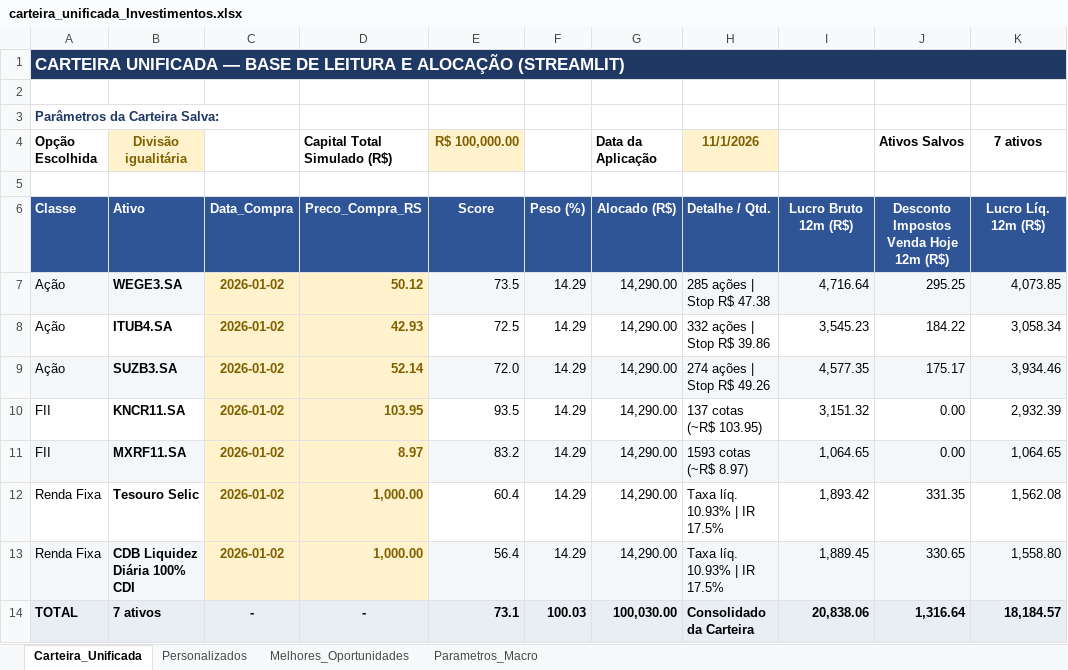
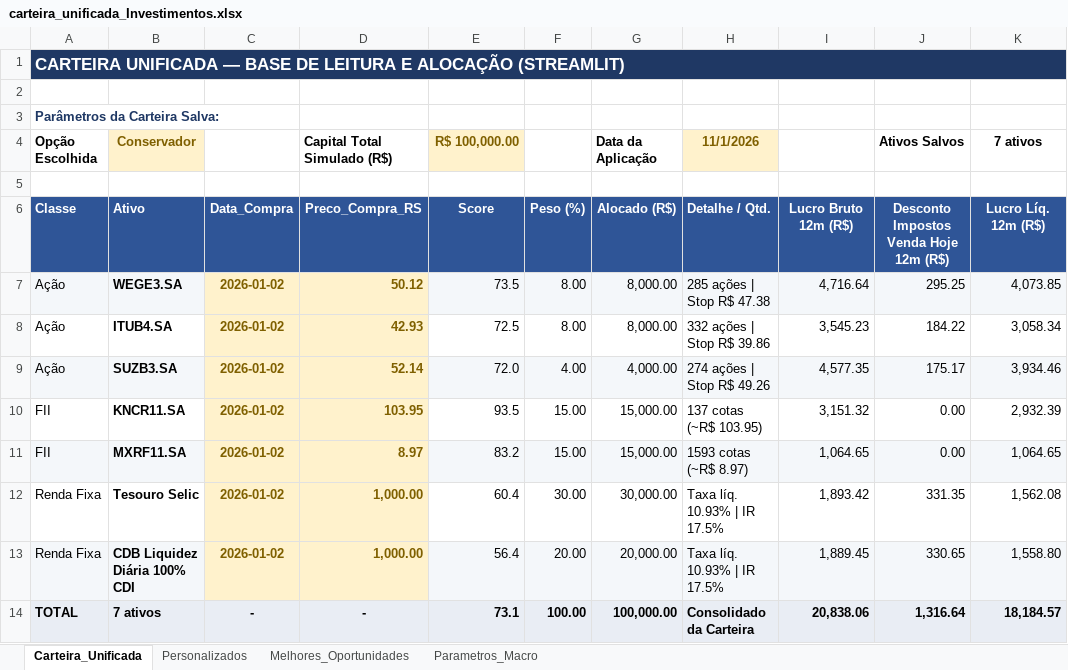
Before and after one commit to gilengsa-jpg/analisador-carteira, an Excel workbook: carteira_unificada_Investimentos.xlsx, sheet Carteira_Unificada, drawn as a sheet; values as stored, in another font and other column widths than the file's, no borders; charts and pictures and conditional formats not drawn; the diff names each change by its address in the sheet, - before the commit and + after, or states it on an @@ line.

Commit message:
Add files via upload

```diff
--- a/carteira_unificada_Investimentos.xlsx (sheet Carteira_Unificada)
+++ b/carteira_unificada_Investimentos.xlsx (sheet Carteira_Unificada)
-B4: Divisão igualitária
+B4: Conservador
-F7:F8: 14.29
+F7:F8: 8.00
-G7:G8 (Data da Aplicação): 14,290.00
+G7:G8 (Data da Aplicação): 8,000.00
-F9: 14.29
+F9: 4.00
-G9 (Data da Aplicação): 14,290.00
+G9 (Data da Aplicação): 4,000.00
-F10:F11: 14.29
+F10:F11: 15.00
-G10:G11 (Data da Aplicação): 14,290.00
+G10:G11 (Data da Aplicação): 15,000.00
-F12: 14.29
+F12: 30.00
-G12 (Data da Aplicação): 14,290.00
+G12 (Data da Aplicação): 30,000.00
-F13: 14.29
+F13: 20.00
-G13 (Data da Aplicação): 14,290.00
+G13 (Data da Aplicação): 20,000.00
-F14: 100.03
+F14: 100.00
-G14 (Data da Aplicação): 100,030.00
+G14 (Data da Aplicação): 100,000.00
```
